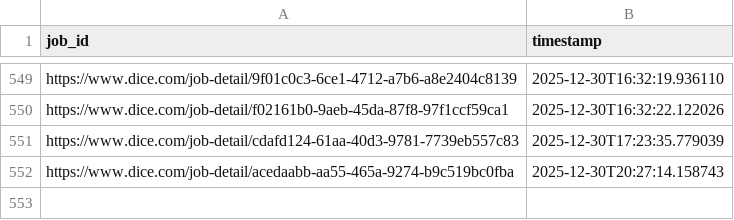
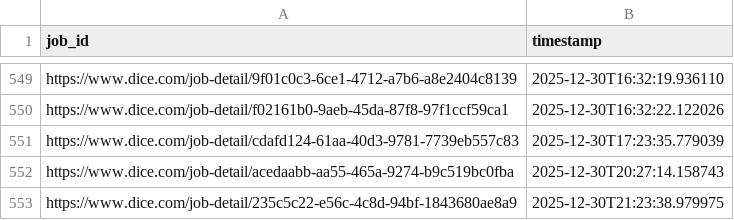
Before and after one commit to syedhussaini1995/dice-job-alerts, a CSV file: sent_jobs.csv, drawn as a sheet; only a part is shown, gaps mark what is left out.

```diff
--- a/sent_jobs.csv
+++ b/sent_jobs.csv
@@ -552 +552,2 @@ https://www.dice.com/job-detail/cdafd124-61aa-40d3-9781-7739eb557c83,2025-12-30T
 https://www.dice.com/job-detail/acedaabb-aa55-465a-9274-b9c519bc0fba,2025-12-30T20:27:14.158743
+https://www.dice.com/job-detail/235c5c22-e56c-4c8d-94bf-1843680ae8a9,2025-12-30T21:23:38.979975
```
